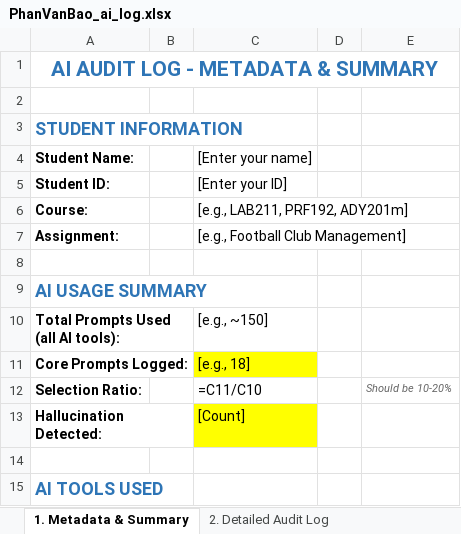
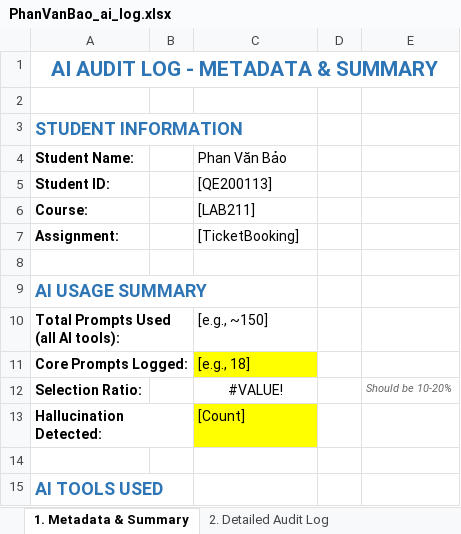
Before and after one commit to luongducduy-creator/NHOM_04_LAB211_TicketBooking, an Excel workbook: ai_logs/PhanVanBao_ai_log.xlsx, sheet 1. Metadata & Summary, drawn as a sheet; only a part is shown; values as stored, in another font and other column widths than the file's, no borders; formulas without a stored value are shown as written; the diff names each change by its address in the sheet, - before the commit and + after, or states it on an @@ line.

Commit message:
Update PhanVanBao_ai_log.xlsx

```diff
--- a/ai_logs/PhanVanBao_ai_log.xlsx (sheet 1. Metadata & Summary)
+++ b/ai_logs/PhanVanBao_ai_log.xlsx (sheet 1. Metadata & Summary)
-C4: [Enter your name]
+C4: Phan Văn Bảo
-C5 (Phan Văn Bảo): [Enter your ID]
+C5 (Phan Văn Bảo): [QE200113]
-C6 (Phan Văn Bảo): [e.g., LAB211, PRF192, ADY201m]
+C6 (Phan Văn Bảo): [LAB211]
-C7 (Phan Văn Bảo): [e.g., Football Club Management]
+C7 (Phan Văn Bảo): [TicketBooking]
-C12 (Phan Văn Bảo): =C11/C10
+C12 (Phan Văn Bảo): #VALUE!
-C12 alignment: left
+C12 alignment: center
```
Also changed, not shown: sheet 2. Detailed Audit Log.
